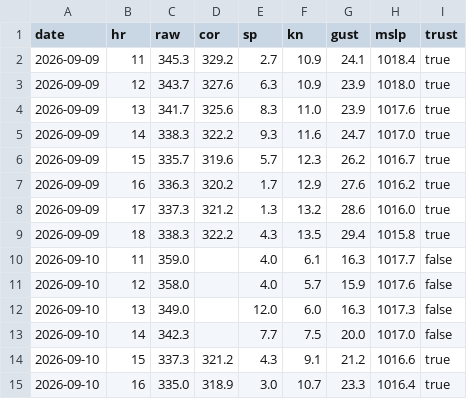
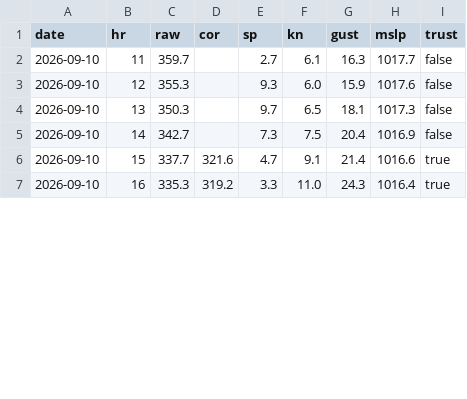
Before and after one commit to fiorellataraborelli-ops/sailing, a CSV file: data/v1/wind.csv, drawn as a sheet; only a part is shown; the diff covers the shown part only.

```diff
--- a/data/v1/wind.csv
+++ b/data/v1/wind.csv
@@ -1,15 +1,7 @@
 date,hr,raw,cor,sp,kn,gust,mslp,trust
-2026-09-09,11,345.3,329.2,2.7,10.9,24.1,1018.4,true
-2026-09-09,12,343.7,327.6,6.3,10.9,23.9,1018.0,true
-2026-09-09,13,341.7,325.6,8.3,11.0,23.9,1017.6,true
-2026-09-09,14,338.3,322.2,9.3,11.6,24.7,1017.0,true
-2026-09-09,15,335.7,319.6,5.7,12.3,26.2,1016.7,true
-2026-09-09,16,336.3,320.2,1.7,12.9,27.6,1016.2,true
-2026-09-09,17,337.3,321.2,1.3,13.2,28.6,1016.0,true
-2026-09-09,18,338.3,322.2,4.3,13.5,29.4,1015.8,true
-2026-09-10,11,359.0,,4.0,6.1,16.3,1017.7,false
-2026-09-10,12,358.0,,4.0,5.7,15.9,1017.6,false
-2026-09-10,13,349.0,,12.0,6.0,16.3,1017.3,false
-2026-09-10,14,342.3,,7.7,7.5,20.0,1017.0,false
-2026-09-10,15,337.3,321.2,4.3,9.1,21.2,1016.6,true
-2026-09-10,16,335.0,318.9,3.0,10.7,23.3,1016.4,true
+2026-09-10,11,359.7,,2.7,6.1,16.3,1017.7,false
+2026-09-10,12,355.3,,9.3,6.0,15.9,1017.6,false
+2026-09-10,13,350.3,,9.7,6.5,18.1,1017.3,false
+2026-09-10,14,342.7,,7.3,7.5,20.4,1016.9,false
+2026-09-10,15,337.7,321.6,4.7,9.1,21.4,1016.6,true
+2026-09-10,16,335.3,319.2,3.3,11.0,24.3,1016.4,true
```
Also changed, not shown: 63 edited cells elsewhere in this file, data/v1/official.csv, 7 other files.
